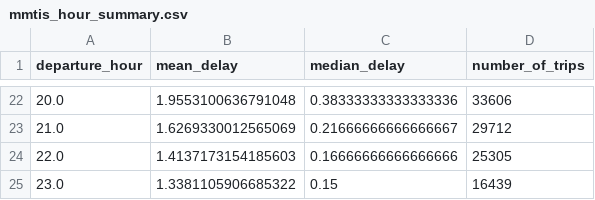
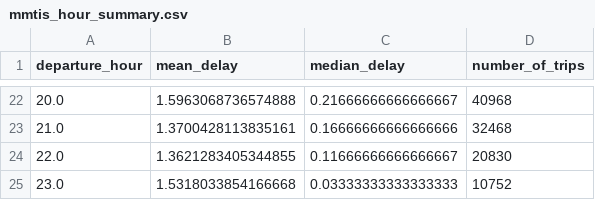
Before and after one commit to katerinadobrynina/is_oebb_on_time, a CSV file: data/processed/mmtis_hour_summary.csv, drawn as a sheet; only a part is shown, gaps mark what is left out; the diff covers the shown part only.

```diff
--- a/data/processed/mmtis_hour_summary.csv
+++ b/data/processed/mmtis_hour_summary.csv
@@ -22,4 +22,4 @@ departure_hour,mean_delay,median_delay,number_of_trips
-20.0,1.9553100636791048,0.38333333333333336,33606
-21.0,1.6269330012565069,0.21666666666666667,29712
-22.0,1.4137173154185603,0.16666666666666666,25305
-23.0,1.3381105906685322,0.15,16439
+20.0,1.5963068736574888,0.21666666666666667,40968
+21.0,1.3700428113835161,0.16666666666666666,32468
+22.0,1.3621283405344855,0.11666666666666667,20830
+23.0,1.5318033854166668,0.03333333333333333,10752
```
Also changed, not shown: 60 edited cells elsewhere in this file, data/processed/mmtis_heatmap_summary.csv, data/processed/mmtis_top_station_pairs.csv, 11 other files.
